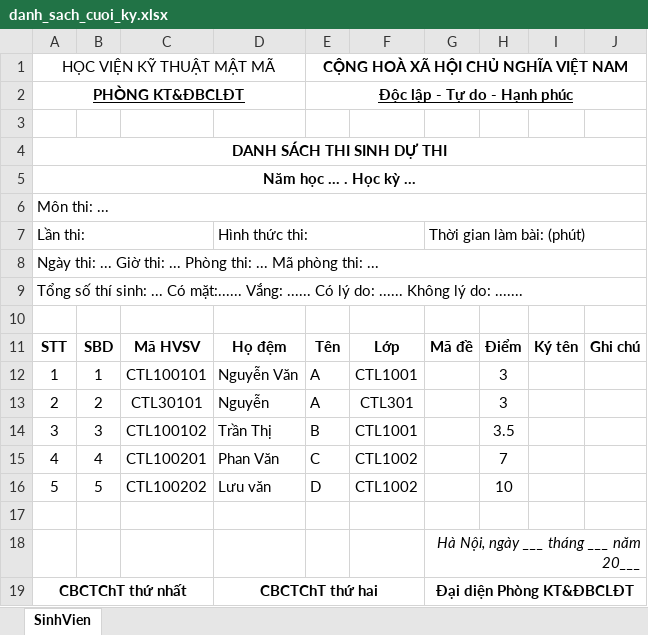
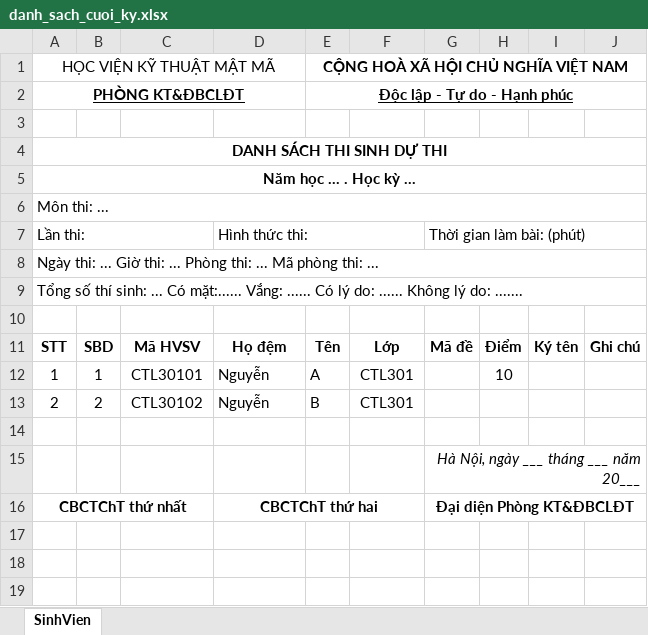
Before and after one commit to ductrong203/KMA_MM, an Excel workbook: kma_mm/kma_be/src/exports/excel/danh_sach_cuoi_ky.xlsx, sheet SinhVien, drawn as a sheet; values as stored, in another font and other column widths than the file's, no borders; the diff names each change by its address in the sheet, - before the commit and + after, or states it on an @@ line.

```diff
--- a/kma_mm/kma_be/src/exports/excel/danh_sach_cuoi_ky.xlsx (sheet SinhVien)
+++ b/kma_mm/kma_be/src/exports/excel/danh_sach_cuoi_ky.xlsx (sheet SinhVien)
-C12: CTL100101
+C12: CTL30101
-D12: Nguyễn Văn
+D12: Nguyễn
-F12: CTL1001
+F12: CTL301
-H12: 3
+H12: 10
-C13: CTL30101
+C13: CTL30102
-E13: A
+E13: B
-H13: 3
+H13: (empty)
-row 14: 3 | 3 | CTL100102 | Trần Thị | B | CTL1001 |  | 3.5
-row 15: 4 | 4 | CTL100201 | Phan Văn | C | CTL1002 |  | 7
-row 16: 5 | 5 | CTL100202 | Lưu văn | D | CTL1002 |  | 10
```
Also changed, not shown: kma_mm/kma_be/src/exports/excel/danh_gia_diem_qua_trinh.xlsx, 12 other files.
